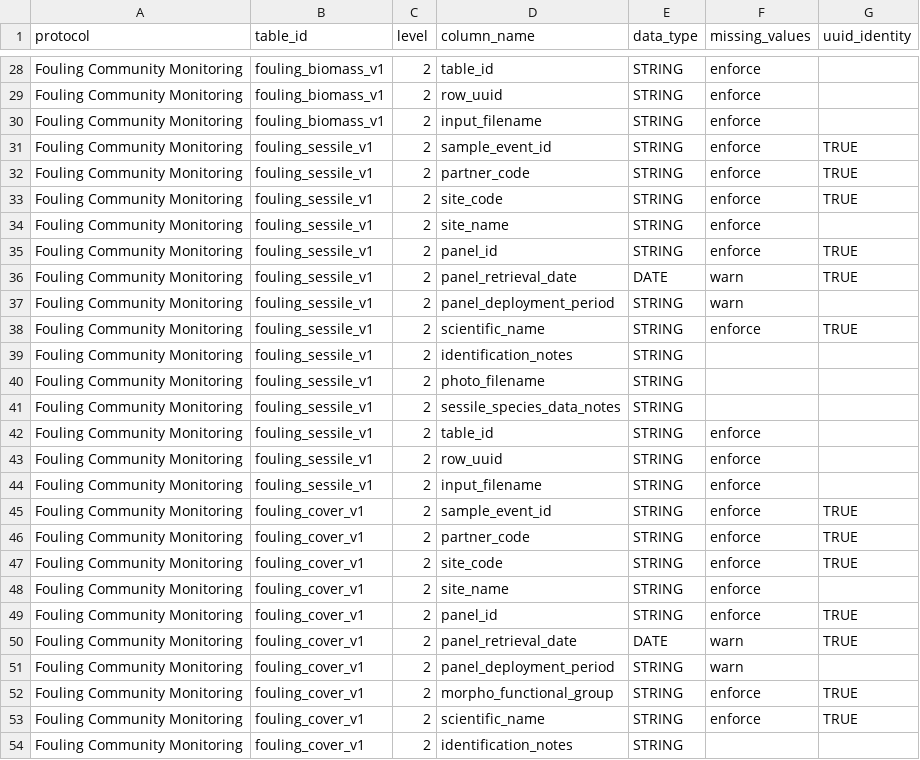
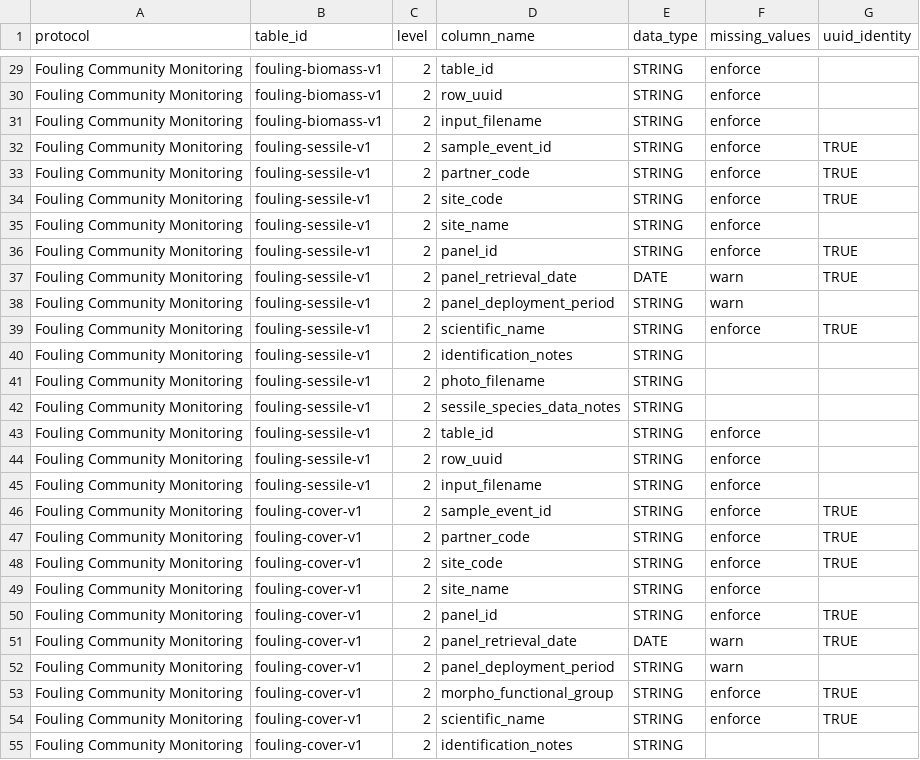
Before and after one commit to Smithsonian/marinegeo-metadata, a CSV file: table-metadata/data-structure/fouling-panels_data-structure.csv, drawn as a sheet; only a part is shown, gaps mark what is left out; addresses are those after the commit; the diff covers the shown part only; the diff names each change by its address in the sheet, - before the commit and + after, or states it on an @@ line.

```diff
--- a/table-metadata/data-structure/fouling-panels_data-structure.csv
+++ b/table-metadata/data-structure/fouling-panels_data-structure.csv
-B29:B31 (table_id): fouling_biomass_v1
+B29:B31 (table_id): fouling-biomass-v1
-B32:B45 (table_id): fouling_sessile_v1
+B32:B45 (table_id): fouling-sessile-v1
-B46:B55 (table_id): fouling_cover_v1
+B46:B55 (table_id): fouling-cover-v1
```
Also changed, not shown: 1 added row and 35 edited cells elsewhere in this file, marinegeo_data_index.csv.
